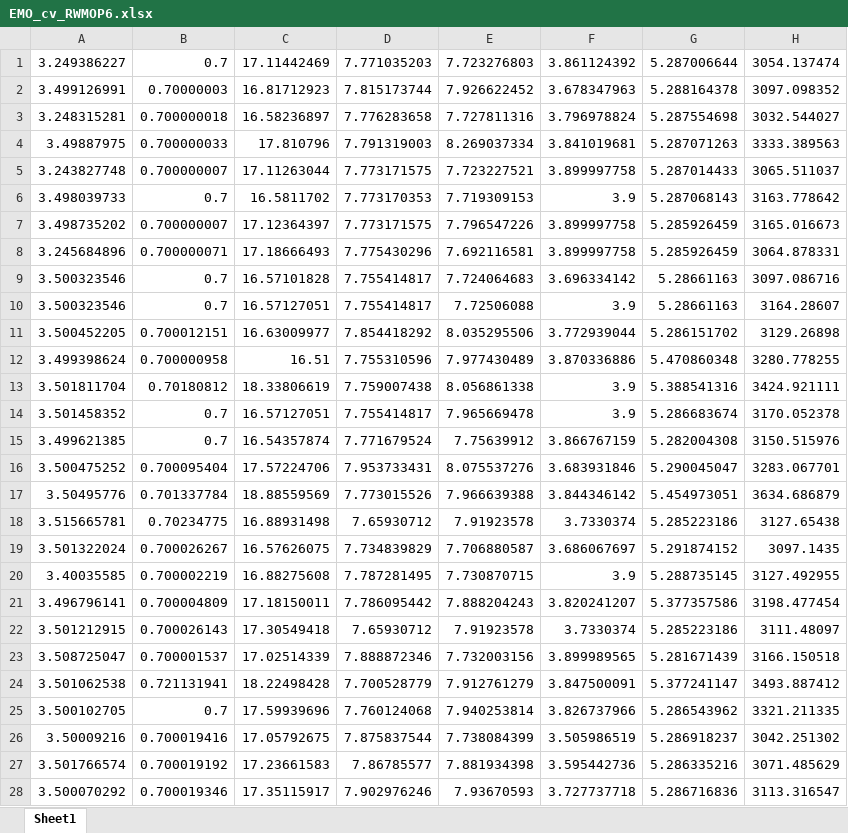
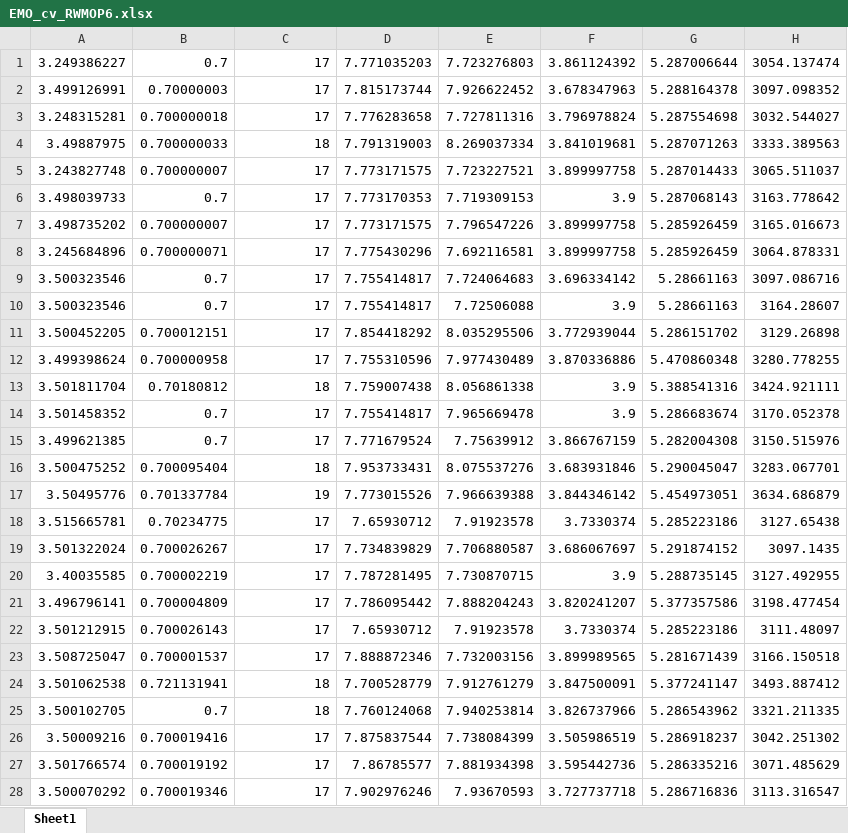
Before and after one commit to yuuki0033/my_research, an Excel workbook: RWMOP_datalist/RWMOP6/EMO_cv_RWMOP6.xlsx, sheet Sheet1, drawn as a sheet; only a part is shown; values as stored, in another font and other column widths than the file's, no borders; the diff covers the shown part only; the diff names each change by its address in the sheet, - before the commit and + after, or states it on an @@ line.

```diff
--- a/RWMOP_datalist/RWMOP6/EMO_cv_RWMOP6.xlsx (sheet Sheet1)
+++ b/RWMOP_datalist/RWMOP6/EMO_cv_RWMOP6.xlsx (sheet Sheet1)
-C1: 17.11442469
+C1: 17
-C2: 16.81712923
+C2: 17
-C3: 16.58236897
+C3: 17
-C4: 17.810796
+C4: 18
-C5: 17.11263044
+C5: 17
-C6: 16.5811702
+C6: 17
-C7: 17.12364397
+C7: 17
-C8: 17.18666493
+C8: 17
-C9: 16.57101828
+C9: 17
-C10: 16.57127051
+C10: 17
-C11: 16.63009977
+C11: 17
-C12: 16.51
+C12: 17
-C13: 18.33806619
+C13: 18
-C14: 16.57127051
+C14: 17
-C15: 16.54357874
+C15: 17
-C16: 17.57224706
+C16: 18
-C17: 18.88559569
+C17: 19
-C18: 16.88931498
+C18: 17
-C19: 16.57626075
+C19: 17
-C20: 16.88275608
+C20: 17
-C21: 17.18150011
+C21: 17
-C22: 17.30549418
+C22: 17
-C23: 17.02514339
+C23: 17
-C24: 18.22498428
+C24: 18
-C25: 17.59939696
+C25: 18
-C26: 17.05792675
+C26: 17
-C27: 17.23661583
+C27: 17
-C28: 17.35115917
+C28: 17
```
Also changed, not shown: 231 edited cells elsewhere in this sheet, RWMOP_datalist/RWMOP6/EMO_cv_CA_RWMOP6.xlsx, RWMOP_datalist/RWMOP6/EMO_cv_withgrid_RWMOP6.xlsx, 4 other files.
